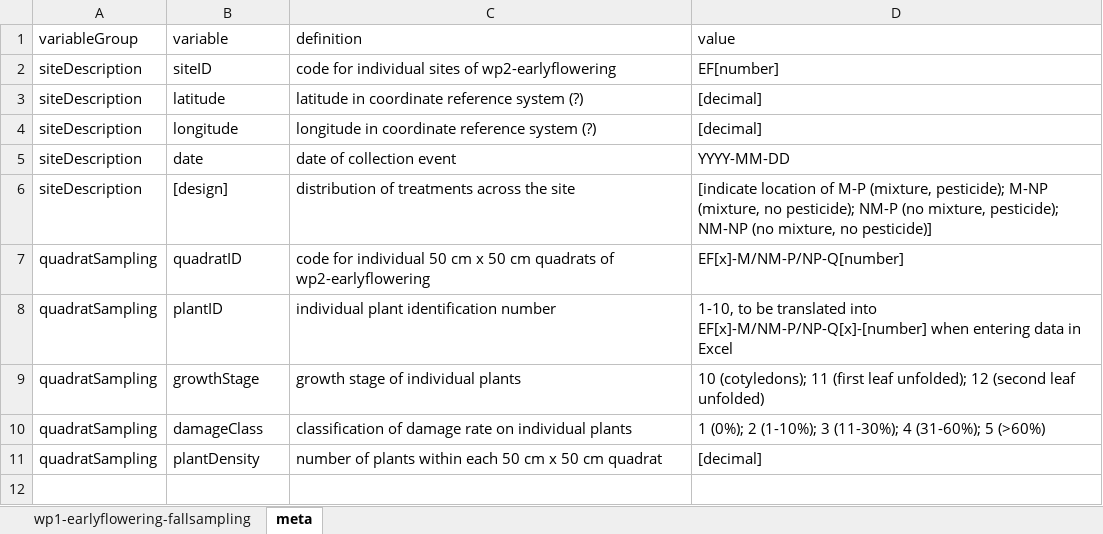
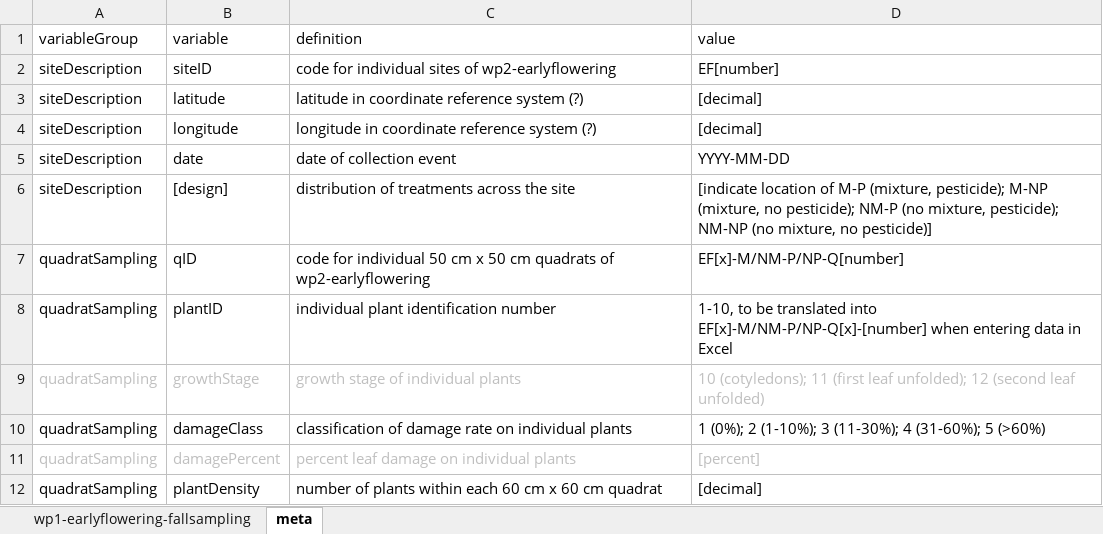
Before and after one commit to MorganeKerdoncuff/slu-pestcontrol, an Excel workbook: method/wp2-earlyflowering/wp2-earlyflowering-falldamage-samplingform.xlsx, sheet meta, drawn as a sheet; values as stored, in another font and other column widths than the file's, no borders; addresses are those after the commit; the diff names each change by its address in the sheet, - before the commit and + after, or states it on an @@ line.

```diff
--- a/method/wp2-earlyflowering/wp2-earlyflowering-falldamage-samplingform.xlsx (sheet meta)
+++ b/method/wp2-earlyflowering/wp2-earlyflowering-falldamage-samplingform.xlsx (sheet meta)
-B7 (variable): quadratID
+B7 (variable): qID
-A9:D9 text colour: black
+A9:D9 text colour: #BFBFBF
+row 11: quadratSampling | damagePercent | percent leaf damage on individual plants | [percent]
-C12 (definition): …within each 50 cm x 50 cm quadrat
+C12 (definition): …within each 60 cm x 60 cm quadrat
```
Also changed, not shown: sheet wp1-earlyflowering-fallsampling.
